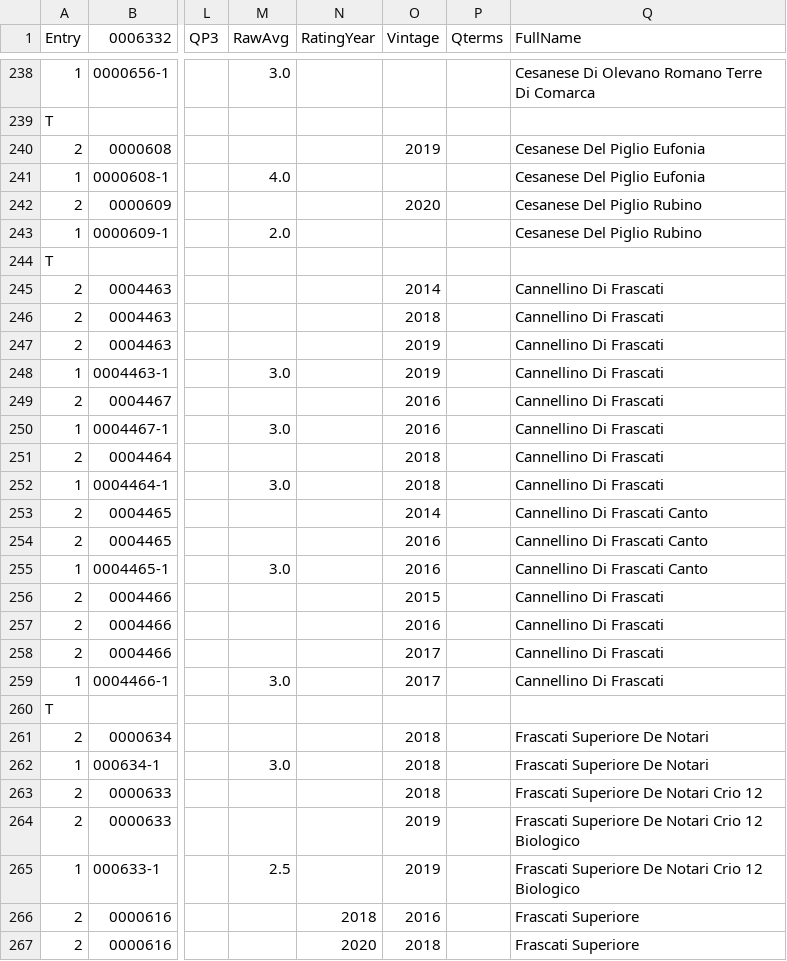
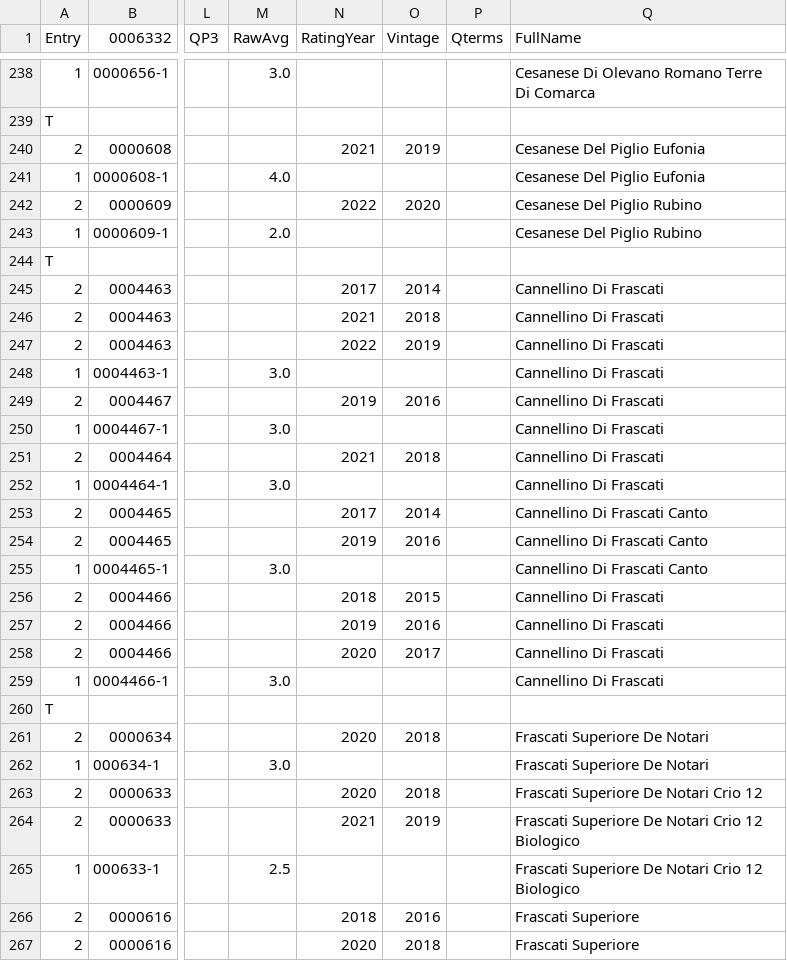
Before and after one commit to d-cmst/agreatwine, a CSV file: csv/lazio.csv, drawn as a sheet; only a part is shown, gaps mark what is left out; the diff covers the shown part only; the diff names each change by its address in the sheet, - before the commit and + after, or states it on an @@ line.

Commit message:
upd

```diff
--- a/csv/lazio.csv
+++ b/csv/lazio.csv
-N240 (RatingYear): (empty)
+N240 (RatingYear): 2021
-N242 (RatingYear): (empty)
+N242 (RatingYear): 2022
-N245 (RatingYear): (empty)
+N245 (RatingYear): 2017
-N246 (RatingYear): (empty)
+N246 (RatingYear): 2021
-N247 (RatingYear): (empty)
+N247 (RatingYear): 2022
-O248 (Vintage): 2019
+O248 (Vintage): (empty)
-N249 (RatingYear): (empty)
+N249 (RatingYear): 2019
-O250 (Vintage): 2016
+O250 (Vintage): (empty)
-N251 (RatingYear): (empty)
+N251 (RatingYear): 2021
-O252 (Vintage): 2018
+O252 (Vintage): (empty)
-N253 (RatingYear): (empty)
+N253 (RatingYear): 2017
-N254 (RatingYear): (empty)
+N254 (RatingYear): 2019
-O255 (Vintage): 2016
+O255 (Vintage): (empty)
-N256 (RatingYear): (empty)
+N256 (RatingYear): 2018
-N257 (RatingYear): (empty)
+N257 (RatingYear): 2019
-N258 (RatingYear): (empty)
+N258 (RatingYear): 2020
-O259 (Vintage): 2017
+O259 (Vintage): (empty)
-N261 (RatingYear): (empty)
+N261 (RatingYear): 2020
-O262 (Vintage): 2018
+O262 (Vintage): (empty)
-N263 (RatingYear): (empty)
+N263 (RatingYear): 2020
-N264 (RatingYear): (empty)
+N264 (RatingYear): 2021
-O265 (Vintage): 2019
+O265 (Vintage): (empty)
```
Also changed, not shown: 49 edited cells elsewhere in this file.
